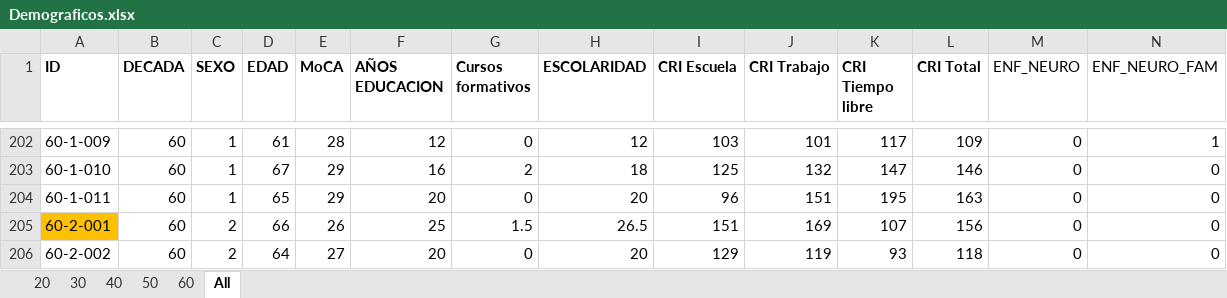
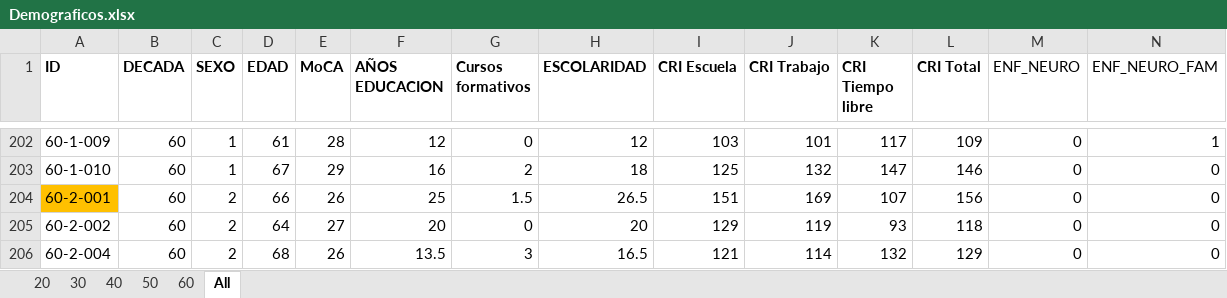
Before and after one commit to 1608elissa/Analisis-R, an Excel workbook: Demograficos.xlsx, sheet All, drawn as a sheet; only a part is shown, gaps mark what is left out; the shorter side is filled out with more unchanged rows; values as stored, in another font and other column widths than the file's, no borders; rows hold the shown columns only; the diff names each change by its address in the sheet, - before the commit and + after, or states it on an @@ line.

```diff
--- a/Demograficos.xlsx (sheet All)
+++ b/Demograficos.xlsx (sheet All)
-row 204: 60-1-011 | 60 | 1 | 65 | 29 | 20 | 0 | 20 | 96 | 151 | 195 | 163 | 0 | 0
```
Also changed, not shown: 1 other file.
